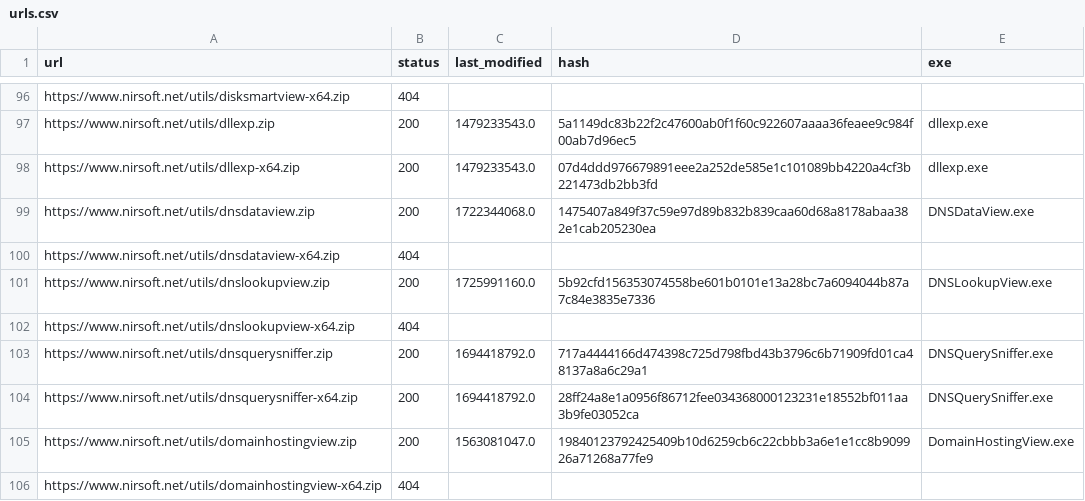
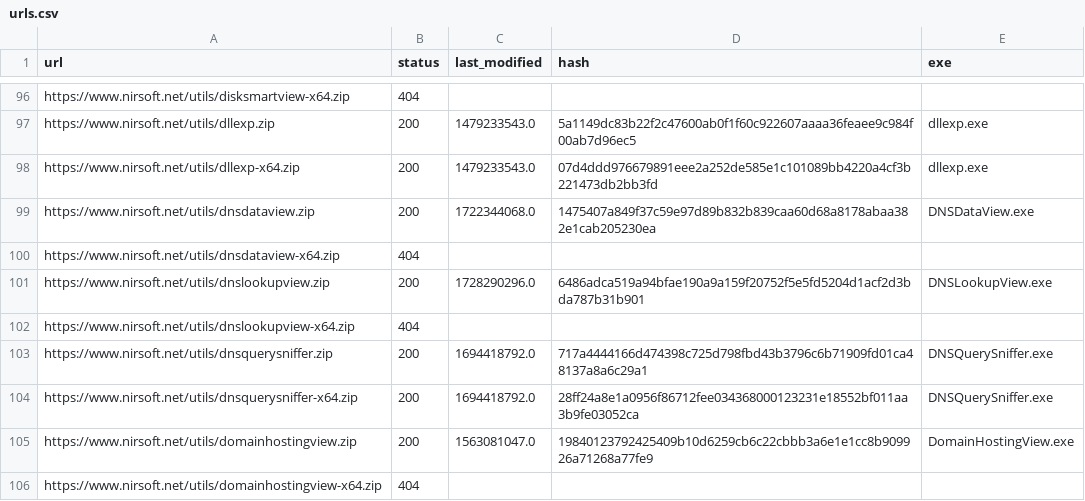
Before and after one commit to ScoopInstaller/Nirsoft, a CSV file: cache/urls.csv, drawn as a sheet; only a part is shown, gaps mark what is left out.

```diff
--- a/cache/urls.csv
+++ b/cache/urls.csv
@@ -100,3 +100,3 @@ https://www.nirsoft.net/utils/dnsdataview.zip,200,1722344068.0,1475407a849f37c59
 https://www.nirsoft.net/utils/dnsdataview-x64.zip,404,,,
-https://www.nirsoft.net/utils/dnslookupview.zip,200,1725991160.0,5b92cfd156353074558be601b0101e13a28bc7a6094044b87a7c84e3835e7336,DNSLookupView.exe
+https://www.nirsoft.net/utils/dnslookupview.zip,200,1728290296.0,6486adca519a94bfae190a9a159f20752f5e5fd5204d1acf2d3bda787b31b901,DNSLookupView.exe
 https://www.nirsoft.net/utils/dnslookupview-x64.zip,404,,,
```
